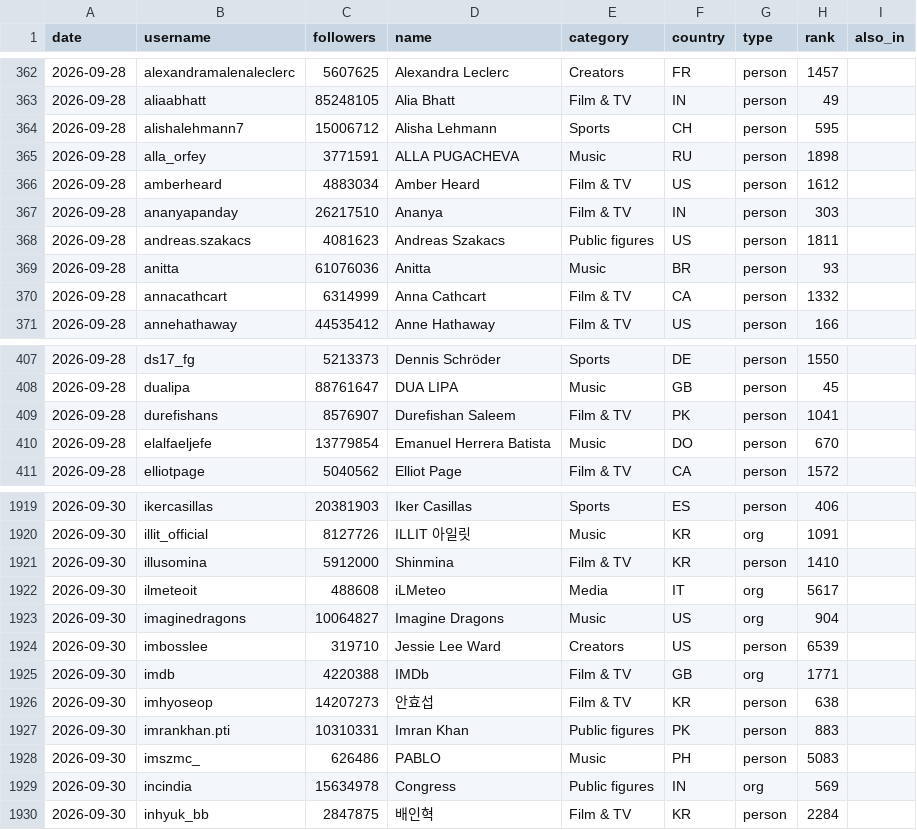
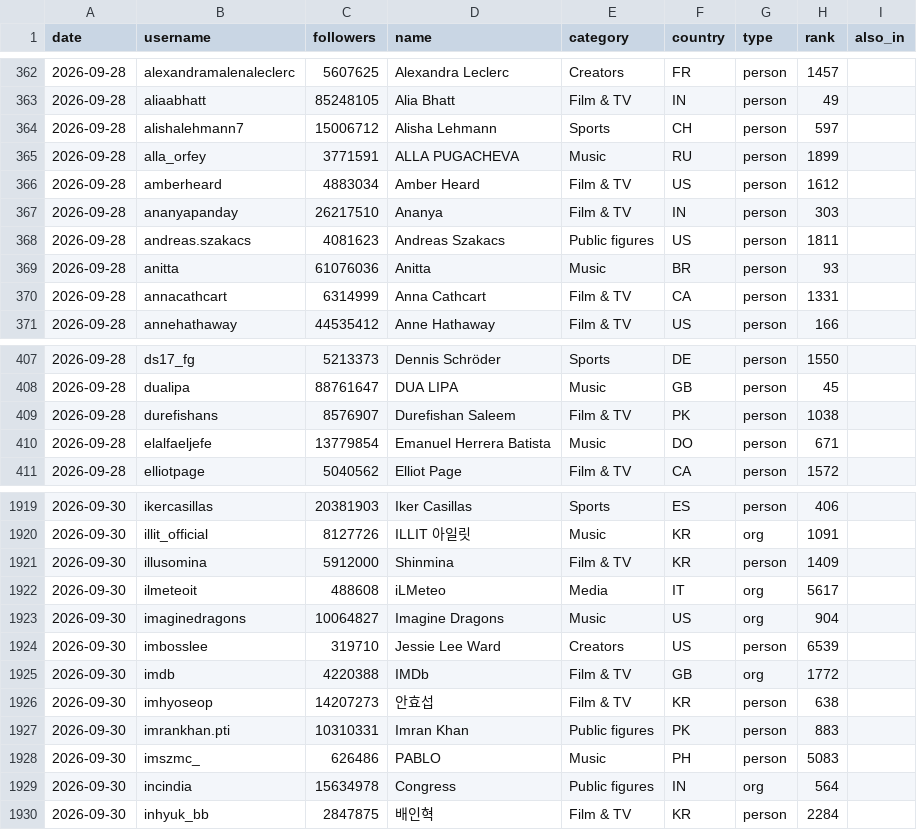
Before and after one commit to FastSocialCo/instagram-top-accounts, a CSV file: data/monthly/2026-09.csv, drawn as a sheet; only a part is shown, gaps mark what is left out; the diff covers the shown part only.

```diff
--- a/data/monthly/2026-09.csv
+++ b/data/monthly/2026-09.csv
@@ -363,4 +363,4 @@ date,username,followers,name,category,country,type,rank,also_in
 2026-09-28,aliaabhatt,85248105,Alia Bhatt,Film & TV,IN,person,49,
-2026-09-28,alishalehmann7,15006712,Alisha Lehmann,Sports,CH,person,595,
-2026-09-28,alla_orfey,3771591,ALLA PUGACHEVA,Music,RU,person,1898,
+2026-09-28,alishalehmann7,15006712,Alisha Lehmann,Sports,CH,person,597,
+2026-09-28,alla_orfey,3771591,ALLA PUGACHEVA,Music,RU,person,1899,
 2026-09-28,amberheard,4883034,Amber Heard,Film & TV,US,person,1612,
@@ -369,3 +369,3 @@ date,username,followers,name,category,country,type,rank,also_in
 2026-09-28,anitta,61076036,Anitta,Music,BR,person,93,
-2026-09-28,annacathcart,6314999,Anna Cathcart,Film & TV,CA,person,1332,
+2026-09-28,annacathcart,6314999,Anna Cathcart,Film & TV,CA,person,1331,
 2026-09-28,annehathaway,44535412,Anne Hathaway,Film & TV,US,person,166,
@@ -408,4 +408,4 @@ date,username,followers,name,category,country,type,rank,also_in
 2026-09-28,dualipa,88761647,DUA LIPA,Music,GB,person,45,
-2026-09-28,durefishans,8576907,Durefishan Saleem,Film & TV,PK,person,1041,
-2026-09-28,elalfaeljefe,13779854,Emanuel Herrera Batista,Music,DO,person,670,
+2026-09-28,durefishans,8576907,Durefishan Saleem,Film & TV,PK,person,1038,
+2026-09-28,elalfaeljefe,13779854,Emanuel Herrera Batista,Music,DO,person,671,
 2026-09-28,elliotpage,5040562,Elliot Page,Film & TV,CA,person,1572,
@@ -1920,3 +1920,3 @@ date,username,followers,name,category,country,type,rank,also_in
 2026-09-30,illit_official,8127726,ILLIT 아일릿,Music,KR,org,1091,
-2026-09-30,illusomina,5912000,Shinmina,Film & TV,KR,person,1410,
+2026-09-30,illusomina,5912000,Shinmina,Film & TV,KR,person,1409,
 2026-09-30,ilmeteoit,488608,iLMeteo,Media,IT,org,5617,
@@ -1924,3 +1924,3 @@ date,username,followers,name,category,country,type,rank,also_in
 2026-09-30,imbosslee,319710,Jessie Lee Ward,Creators,US,person,6539,
-2026-09-30,imdb,4220388,IMDb,Film & TV,GB,org,1771,
+2026-09-30,imdb,4220388,IMDb,Film & TV,GB,org,1772,
 2026-09-30,imhyoseop,14207273,안효섭,Film & TV,KR,person,638,
@@ -1928,3 +1928,3 @@ date,username,followers,name,category,country,type,rank,also_in
 2026-09-30,imszmc_,626486,PABLO,Music,PH,person,5083,
-2026-09-30,incindia,15634978,Congress,Public figures,IN,org,569,
+2026-09-30,incindia,15634978,Congress,Public figures,IN,org,564,
 2026-09-30,inhyuk_bb,2847875,배인혁,Film & TV,KR,person,2284,
```
Also changed, not shown: 99 edited cells elsewhere in this file, data/latest.csv, 3 other files.
